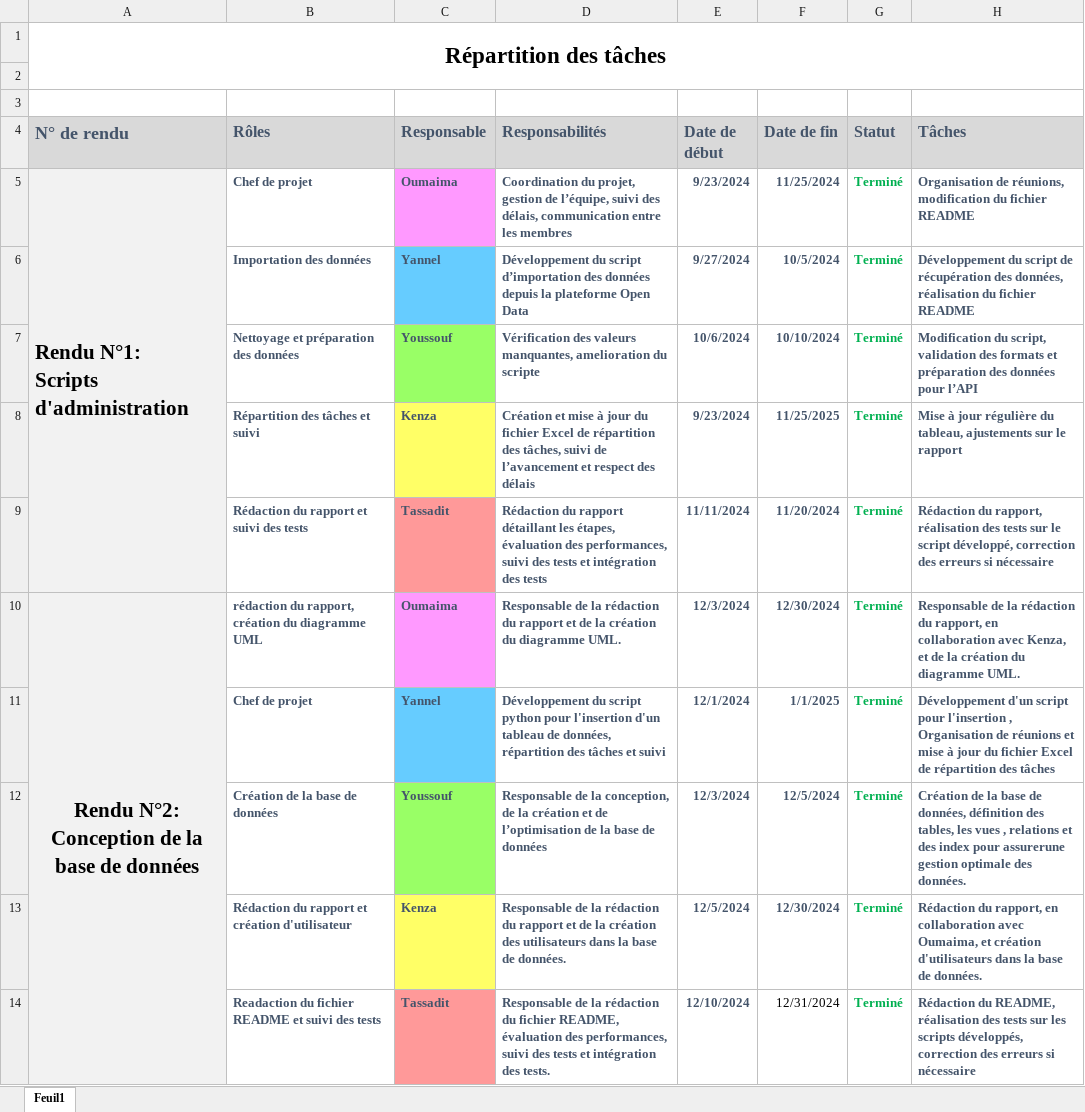
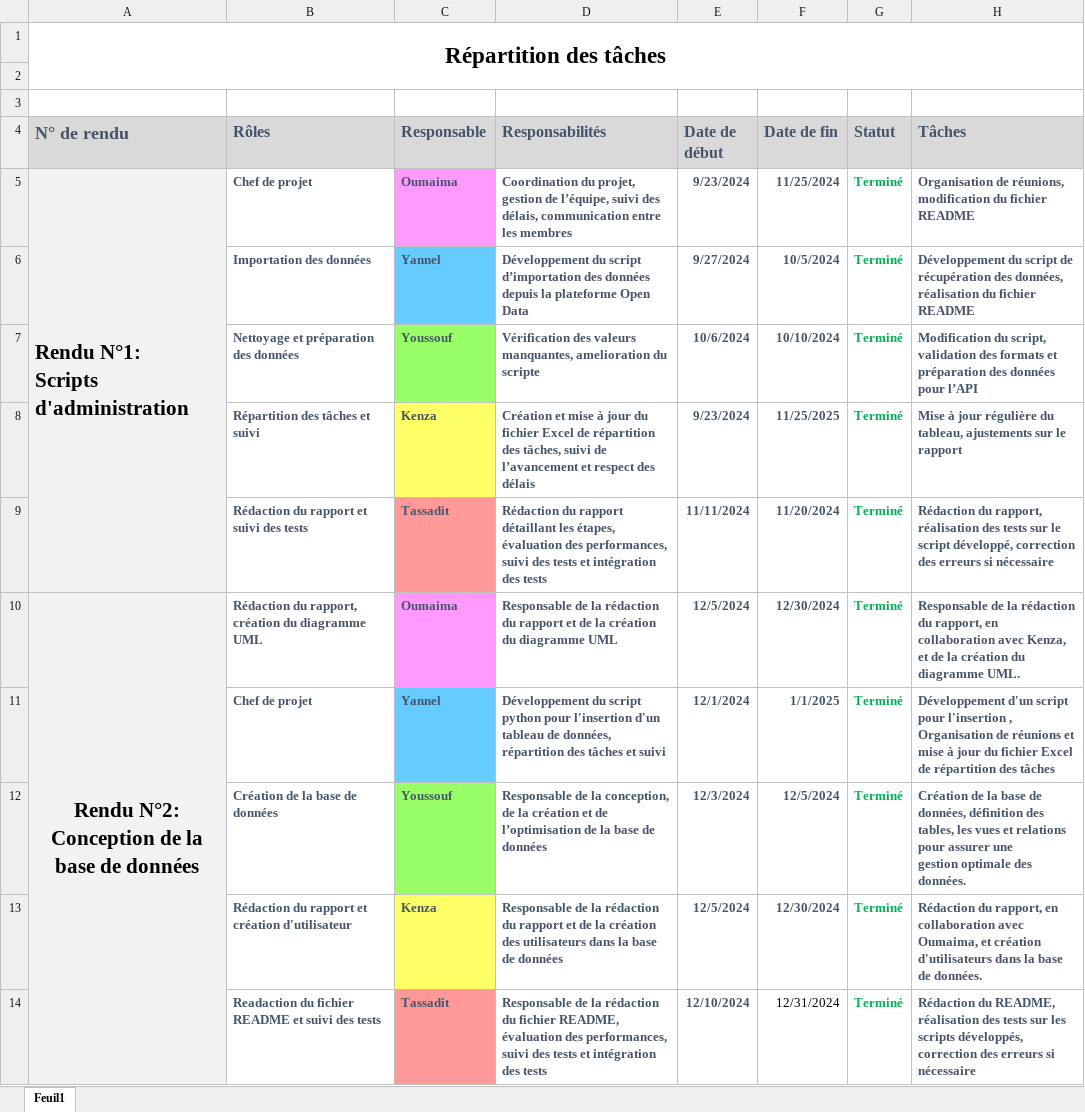
Before and after one commit to aariisto/readme2, an Excel workbook: Répartition_des tâches_Livrable2.xlsx, sheet Feuil1, drawn as a sheet; values as stored, in another font and other column widths than the file's, no borders; ↵ is a line break in a cell; the diff names each change by its address in the sheet, - before the commit and + after, or states it on an @@ line.

Commit message:
Add files via upload

```diff
--- a/Répartition_des tâches_Livrable2.xlsx (sheet Feuil1)
+++ b/Répartition_des tâches_Livrable2.xlsx (sheet Feuil1)
-B10 (Rôles): rédaction du rapport,…
+B10 (Rôles): Rédaction du rapport,…
-D10 (Responsabilités): …du diagramme UML.
+D10 (Responsabilités): …du diagramme UML
-E10 (Date de début): 12/3/2024
+E10 (Date de début): 12/5/2024
-H12 (Tâches): …les vues , relations et des index pour assurerune ↵ gestion optimale…
+H12 (Tâches): …les vues et relations pour assurer une ↵ gestion optimale…
-D13 (Responsabilités): …base de données.
+D13 (Responsabilités): …base de données
-D14 (Responsabilités): …intégration des tests.
+D14 (Responsabilités): …intégration des tests
```
